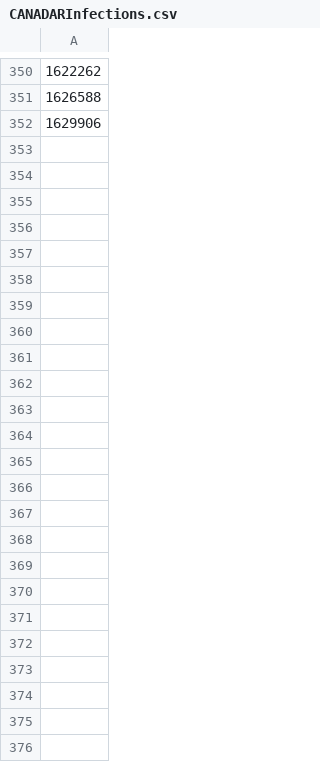
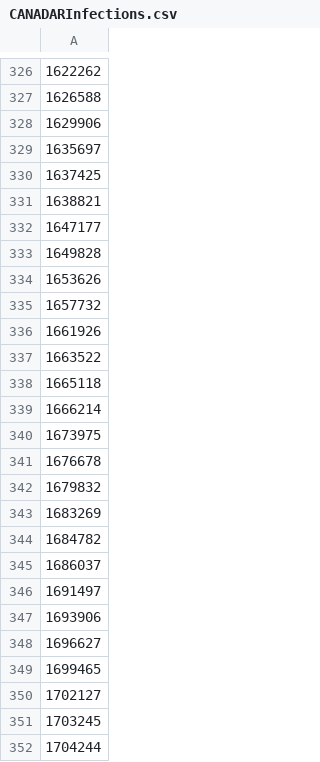
Before and after one commit to efaysal/efaysal.github.io, a CSV file: SocioEconomicEcosystem/CANADAR/CANADARInfections.csv, drawn as a sheet; only a part is shown, gaps mark what is left out; the diff covers the shown part only.

```diff
--- a/SocioEconomicEcosystem/CANADAR/CANADARInfections.csv
+++ b/SocioEconomicEcosystem/CANADAR/CANADARInfections.csv
@@ -352 +328,25 @@
 1629906
+1635697
+1637425
+1638821
+1647177
+1649828
+1653626
+1657732
+1661926
+1663522
+1665118
+1666214
+1673975
+1676678
+1679832
+1683269
+1684782
+1686037
+1691497
+1693906
+1696627
+1699465
+1702127
+1703245
+1704244
```
Also changed, not shown: 24 removed rows elsewhere in this file, 16 other files.
